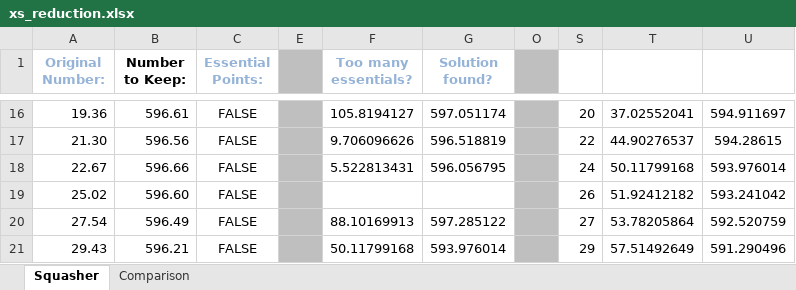
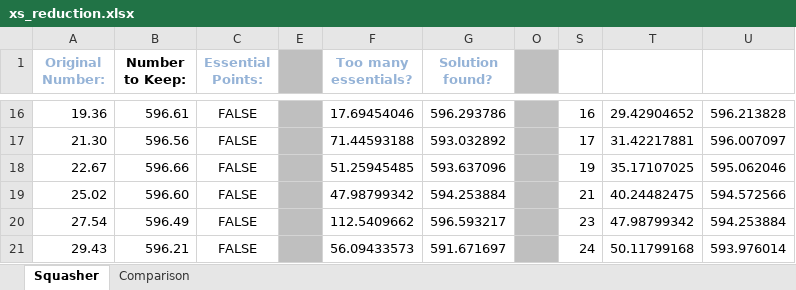
Before and after one commit to rsjones94/Environmental_Tools, an Excel workbook: Survey_Tools/xs_reduction.xlsx, sheet Squasher, drawn as a sheet; only a part is shown, gaps mark what is left out; values as stored, in another font and other column widths than the file's, no borders; conditional formats not drawn; the diff covers the shown part only; the diff names each change by its address in the sheet, - before the commit and + after, or states it on an @@ line.

```diff
--- a/Survey_Tools/xs_reduction.xlsx (sheet Squasher)
+++ b/Survey_Tools/xs_reduction.xlsx (sheet Squasher)
-F16 (Too many essentials?): 105.8194127
+F16 (Too many essentials?): 17.69454046
-G16 (Solution found?): 597.051174
+G16 (Solution found?): 596.293786
-S16: 20
+S16: 16
-T16: 37.02552041
+T16: 29.42904652
-U16: 594.911697
+U16: 596.213828
-F17 (Too many essentials?): 9.706096626
+F17 (Too many essentials?): 71.44593188
-G17 (Solution found?): 596.518819
+G17 (Solution found?): 593.032892
-S17: 22
+S17: 17
-T17: 44.90276537
+T17: 31.42217881
-U17: 594.28615
+U17: 596.007097
-F18 (Too many essentials?): 5.522813431
+F18 (Too many essentials?): 51.25945485
-G18 (Solution found?): 596.056795
+G18 (Solution found?): 593.637096
-S18: 24
+S18: 19
-T18: 50.11799168
+T18: 35.17107025
-U18: 593.976014
+U18: 595.062046
-F19 (Too many essentials?): (empty)
+F19 (Too many essentials?): 47.98799342
-G19 (Solution found?): (empty)
+G19 (Solution found?): 594.253884
-S19: 26
+S19: 21
-T19: 51.92412182
+T19: 40.24482475
-U19: 593.241042
+U19: 594.572566
-F20 (Too many essentials?): 88.10169913
+F20 (Too many essentials?): 112.5409662
-G20 (Solution found?): 597.285122
+G20 (Solution found?): 596.593217
-S20: 27
+S20: 23
-T20: 53.78205864
+T20: 47.98799342
-U20: 592.520759
+U20: 594.253884
-F21 (Too many essentials?): 50.11799168
+F21 (Too many essentials?): 56.09433573
-G21 (Solution found?): 593.976014
+G21 (Solution found?): 591.671697
-S21: 29
+S21: 24
-T21: 57.51492649
+T21: 50.11799168
-U21: 591.290496
+U21: 593.976014
```
Also changed, not shown: 1 added row, 1 removed row, 6 moved rows and 119 edited cells elsewhere in this sheet, sheet Comparison, formulas that keep their value, hidden cells, charts or pictures, Survey_Tools/offcoord_elevation_correction.xlsx, 4 other files.
